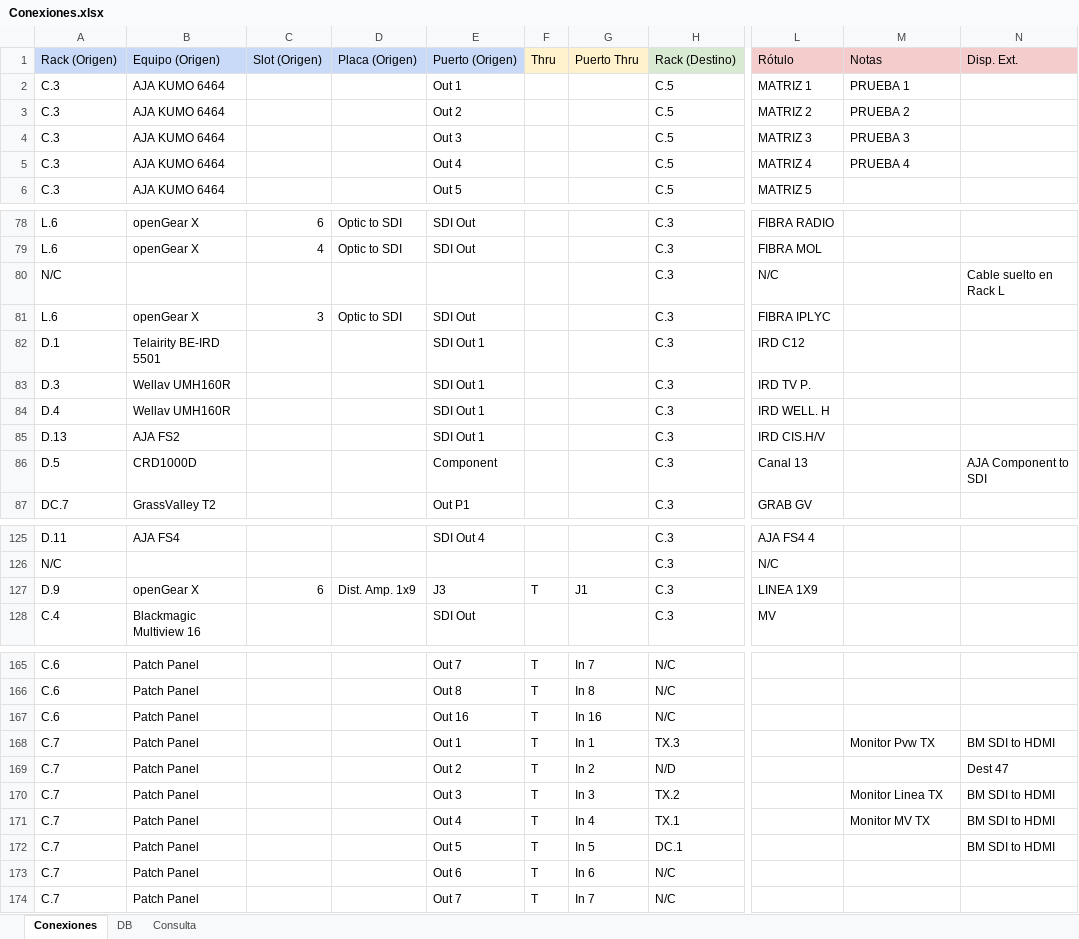
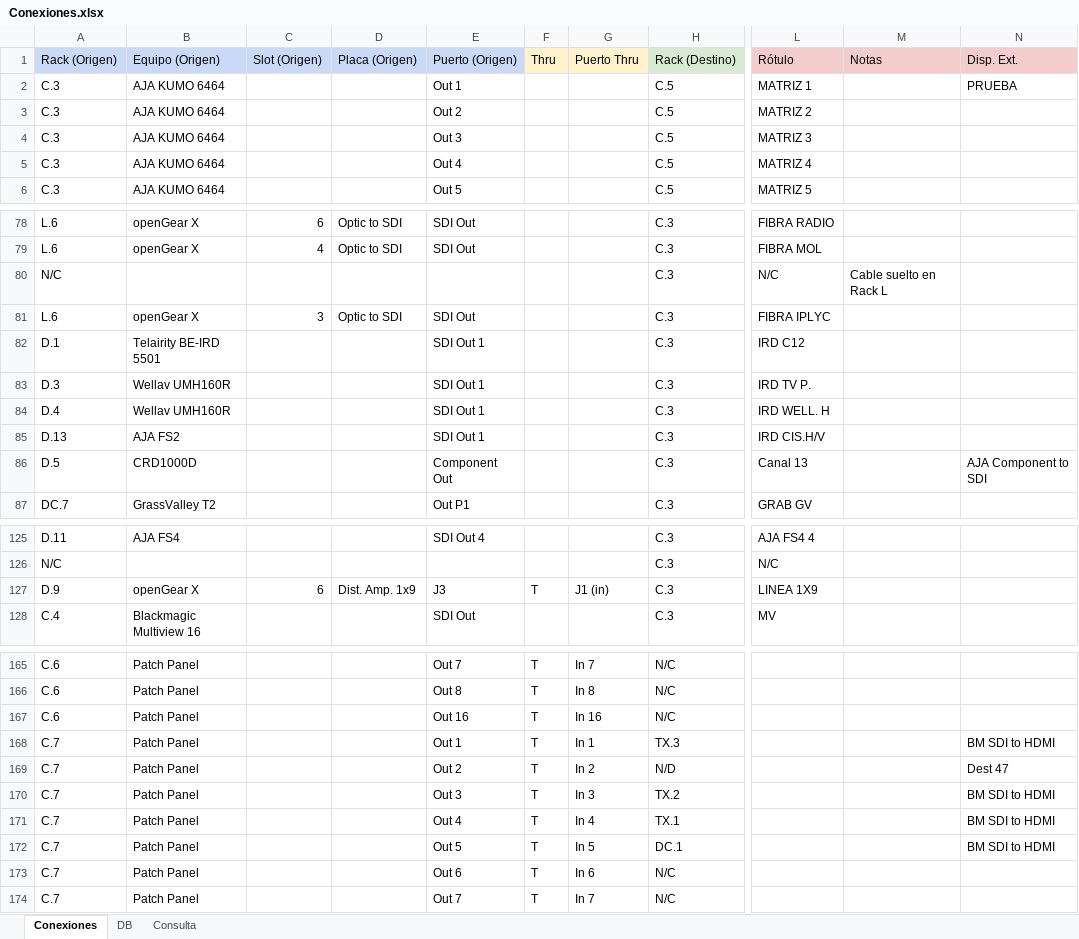
Before and after one commit to mmuccillo55/A7K9X2QF, an Excel workbook: Conexiones.xlsx, sheet Conexiones, drawn as a sheet; only a part is shown, gaps mark what is left out; values as stored, in another font and other column widths than the file's, no borders; charts and pictures and conditional formats not drawn; the diff covers the shown part only; the diff names each change by its address in the sheet, - before the commit and + after, or states it on an @@ line.

```diff
--- a/Conexiones.xlsx (sheet Conexiones)
+++ b/Conexiones.xlsx (sheet Conexiones)
-M2: PRUEBA 1
+M2: (empty)
-N2: (empty)
+N2: PRUEBA
-M3: PRUEBA 2
+M3: (empty)
-M4: PRUEBA 3
+M4: (empty)
-M5: PRUEBA 4
+M5: (empty)
-M80: (empty)
+M80: Cable suelto en Rack L
-N80: Cable suelto en Rack L
+N80: (empty)
-E86: Component
+E86: Component Out
-G127: J1
+G127: J1 (in)
-M168: Monitor Pvw TX
+M168: (empty)
-M170: Monitor Linea TX
+M170: (empty)
-M171: Monitor MV TX
+M171: (empty)
```
Also changed, not shown: 2 edited cells elsewhere in this sheet, sheet Consulta.
